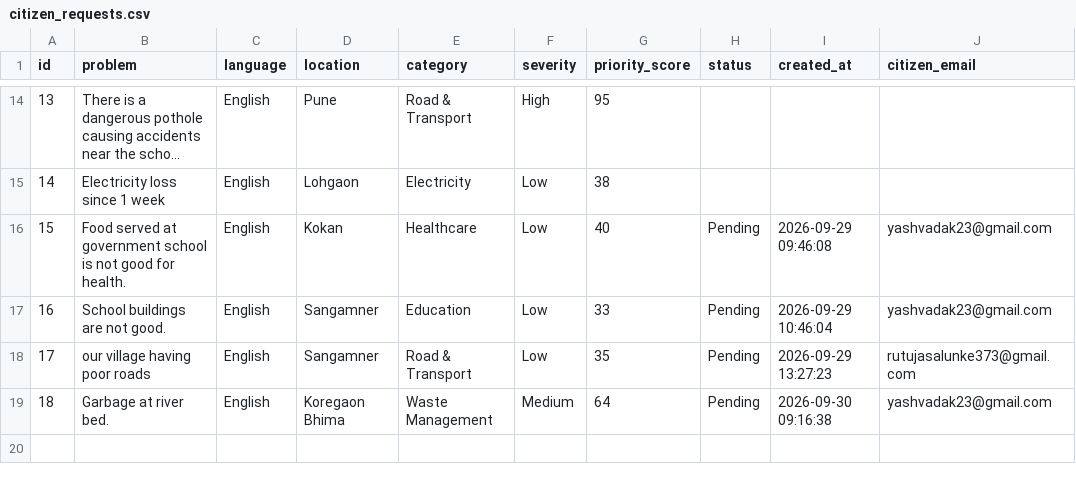
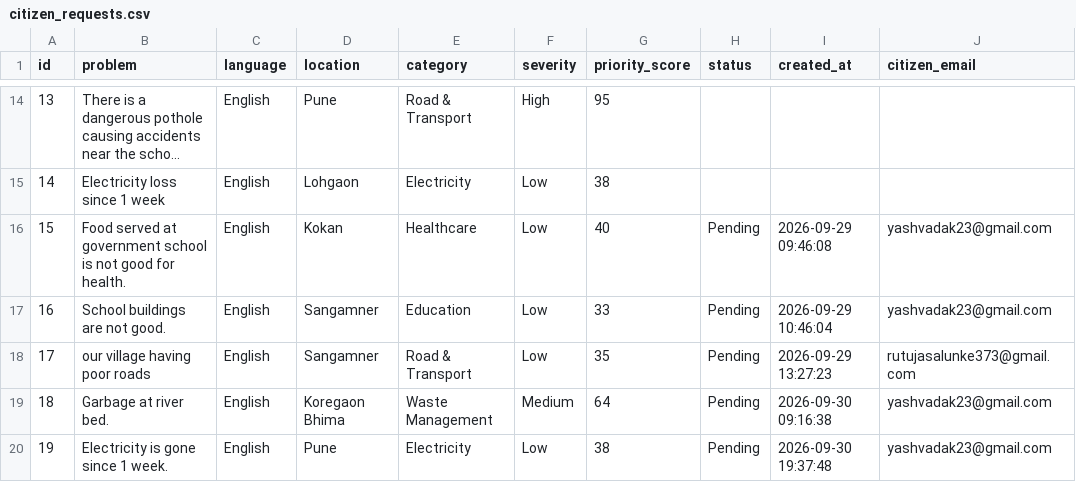
Before and after one commit to Yash23032006/CivicAI, a CSV file: citizen_requests.csv, drawn as a sheet; only a part is shown, gaps mark what is left out; long unchanged cells end in ….

```diff
--- a/citizen_requests.csv
+++ b/citizen_requests.csv
@@ -19 +19,2 @@ id,problem,language,location,category,severity,priority_score,status,created_at,
 18,Garbage at river bed.,English,Koregaon Bhima,Waste Management,Medium,64,Pending,2026-09-30 09:16:38,yashvadak23@gmail.com
+19,Electricity is gone since 1 week.,English,Pune,Electricity,Low,38,Pending,2026-09-30 19:37:48,yashvadak23@gmail.com
```
Also changed, not shown: 1 other file.
